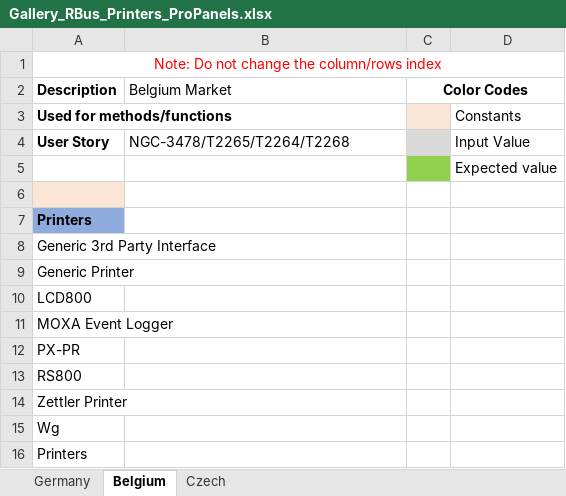
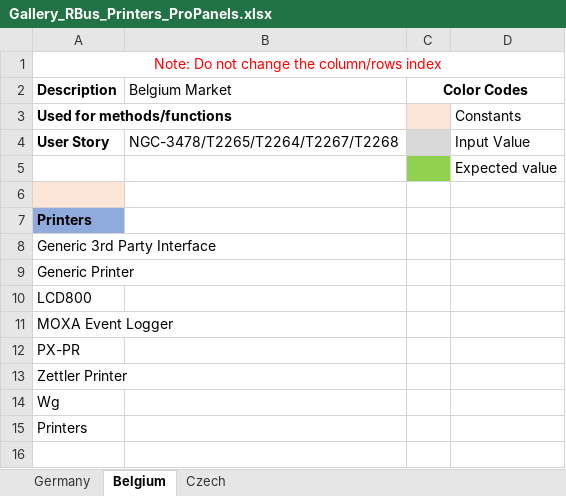
Before and after one commit to rohanpaw/DesktopInt, an Excel workbook: Test Data/Gallery_RBus_Printers_ProPanels.xlsx, sheet Belgium, drawn as a sheet; values as stored, in another font and other column widths than the file's, no borders; the diff names each change by its address in the sheet, - before the commit and + after, or states it on an @@ line.

```diff
--- a/Test Data/Gallery_RBus_Printers_ProPanels.xlsx (sheet Belgium)
+++ b/Test Data/Gallery_RBus_Printers_ProPanels.xlsx (sheet Belgium)
-B4 (Belgium Market): NGC-3478/T2265/T2264/T2268
+B4 (Belgium Market): NGC-3478/T2265/T2264/T2267/T2268
-row 13: RS800
```
Also changed, not shown: sheet Germany, Test Data/AttachedFunctionality_PFI_Node.xlsx, Test Data/Gallery_MainProcessors_Repeaters_ProPanels.xlsx, 34 other files.
